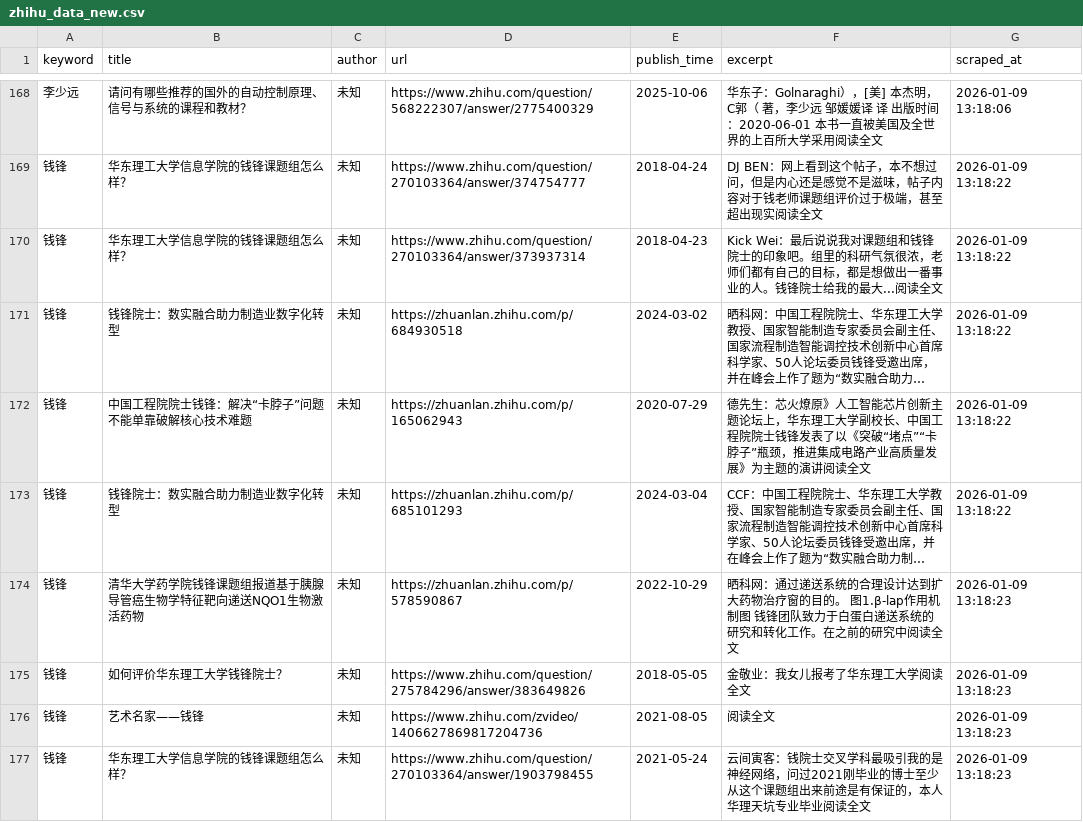
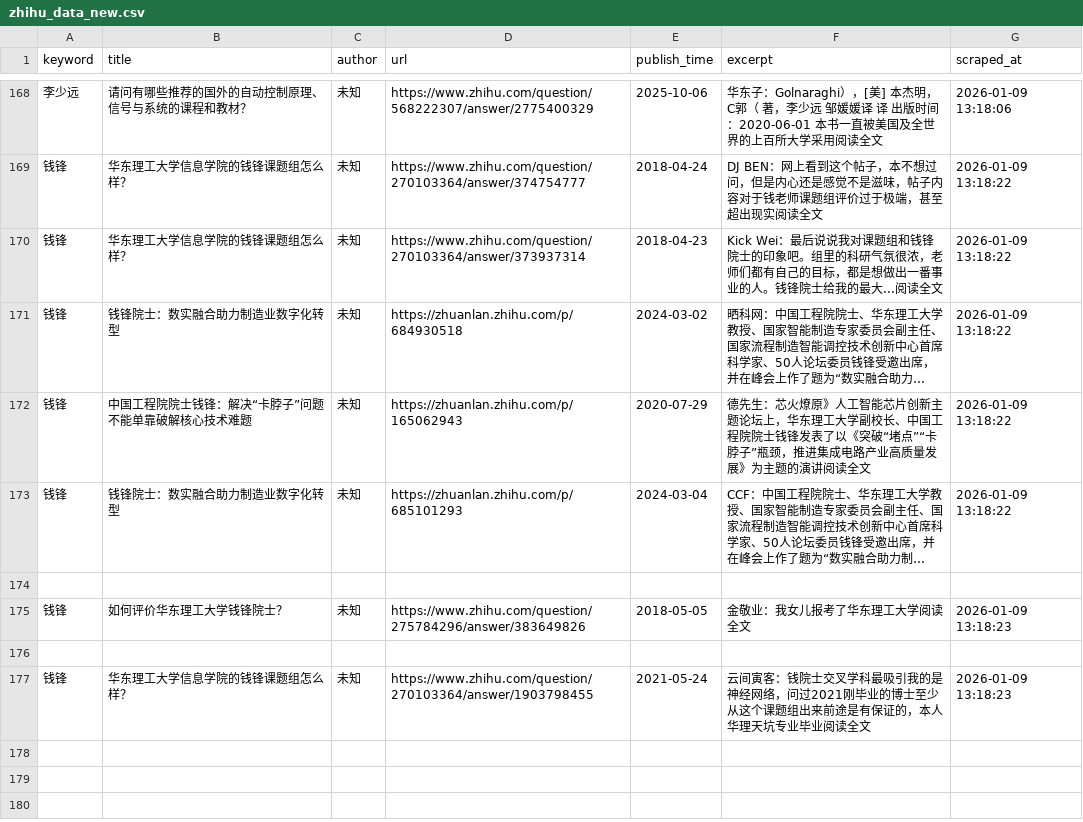
Before and after one commit to fengm569-design/socialradarweb, a CSV file: data/zhihu_data_new.csv, drawn as a sheet; only a part is shown, gaps mark what is left out; long unchanged cells end in …; the diff names each change by its address in the sheet, - before the commit and + after, or states it on an @@ line.

Commit message:
Update zhihu_data_new.csv

```diff
--- a/data/zhihu_data_new.csv
+++ b/data/zhihu_data_new.csv
-row 174: 钱锋 | 清华大学药学院钱锋课题组报道基于胰腺导管癌生物学特征靶向递送NQO1生物激活药物 | 未知 | https://zhuanlan.zhihu.com/p/578590867 | 2022-10-29 | 晒科网：通过递送系统的合理设计达到扩大药物治疗窗的目的。 图1.β-lap作用机制图 钱锋团队致力于白蛋白递送系统的研究和转化工作。在之前的研究中阅读全文 | 2026-01-09 13:18:23
+row 174: (empty)
-row 176: 钱锋 | 艺术名家——钱锋 | 未知 | https://www.zhihu.com/zvideo/1406627869817204736 | 2021-08-05 | 阅读全文 | 2026-01-09 13:18:23
+row 176: (empty)
```
